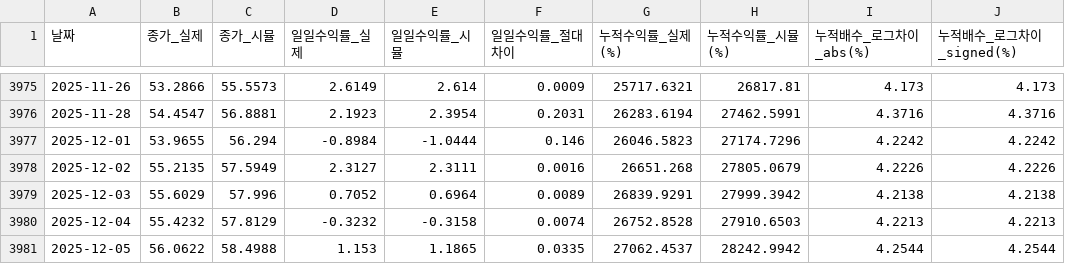
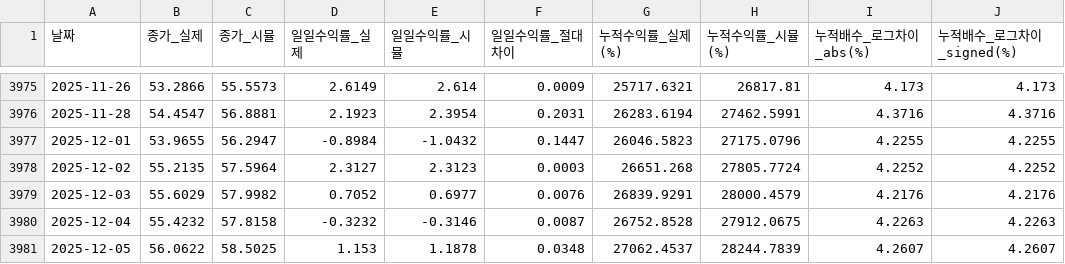
Before and after one commit to ingbeen/quant, a CSV file: storage/results/tqqq_daily_comparison.csv, drawn as a sheet; only a part is shown, gaps mark what is left out; the diff covers the shown part only.

```diff
--- a/storage/results/tqqq_daily_comparison.csv
+++ b/storage/results/tqqq_daily_comparison.csv
@@ -3976,6 +3976,6 @@
 2025-11-28,54.4547,56.8881,2.1923,2.3954,0.2031,26283.6194,27462.5991,4.3716,4.3716
-2025-12-01,53.9655,56.294,-0.8984,-1.0444,0.146,26046.5823,27174.7296,4.2242,4.2242
-2025-12-02,55.2135,57.5949,2.3127,2.3111,0.0016,26651.268,27805.0679,4.2226,4.2226
-2025-12-03,55.6029,57.996,0.7052,0.6964,0.0089,26839.9291,27999.3942,4.2138,4.2138
-2025-12-04,55.4232,57.8129,-0.3232,-0.3158,0.0074,26752.8528,27910.6503,4.2213,4.2213
-2025-12-05,56.0622,58.4988,1.153,1.1865,0.0335,27062.4537,28242.9942,4.2544,4.2544
+2025-12-01,53.9655,56.2947,-0.8984,-1.0432,0.1447,26046.5823,27175.0796,4.2255,4.2255
+2025-12-02,55.2135,57.5964,2.3127,2.3123,0.0003,26651.268,27805.7724,4.2252,4.2252
+2025-12-03,55.6029,57.9982,0.7052,0.6977,0.0076,26839.9291,28000.4579,4.2176,4.2176
+2025-12-04,55.4232,57.8158,-0.3232,-0.3146,0.0087,26752.8528,27912.0675,4.2263,4.2263
+2025-12-05,56.0622,58.5025,1.153,1.1878,0.0348,27062.4537,28244.7839,4.2607,4.2607
```
Also changed, not shown: 90 edited cells elsewhere in this file, 15 other files.
